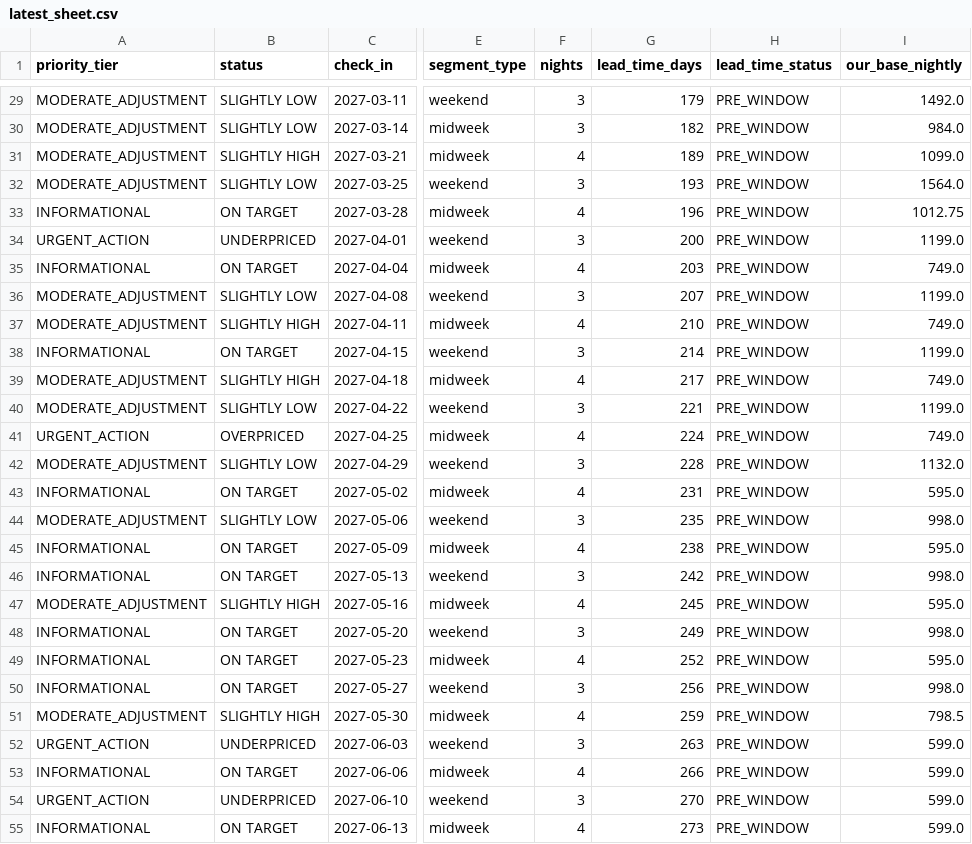
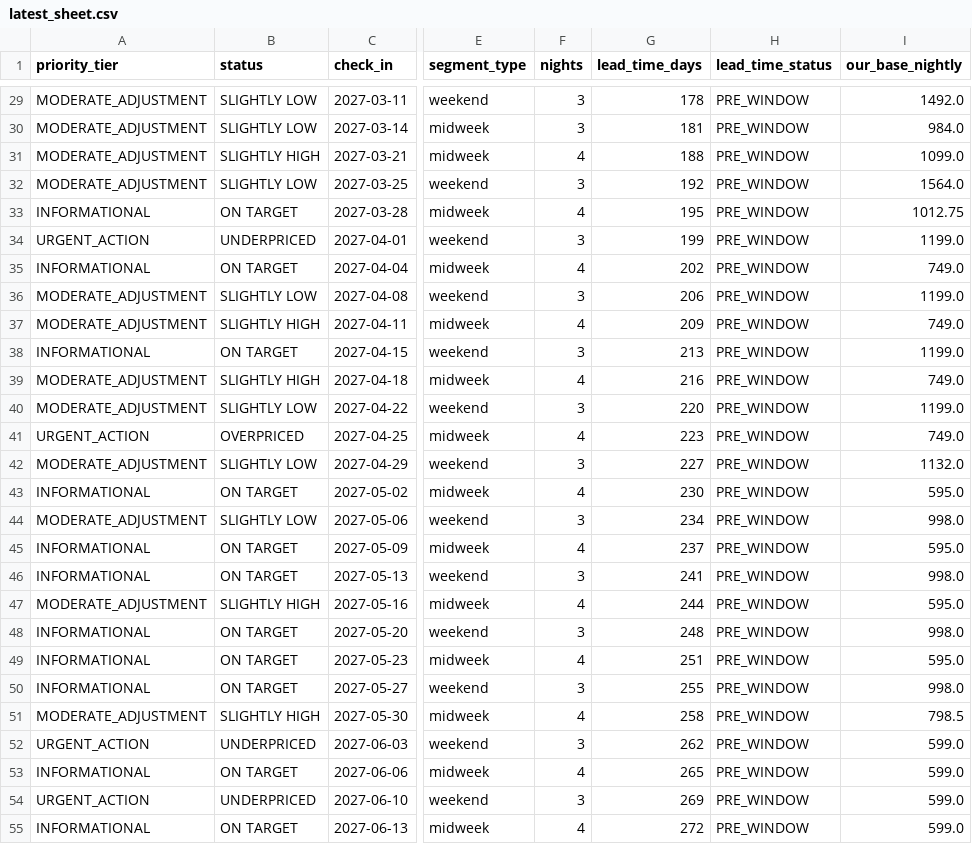
Before and after one commit to ivanpenkov/str-price-advisor, a CSV file: docs/latest_sheet.csv, drawn as a sheet; only a part is shown, gaps mark what is left out; the diff covers the shown part only; the diff names each change by its address in the sheet, - before the commit and + after, or states it on an @@ line.

```diff
--- a/docs/latest_sheet.csv
+++ b/docs/latest_sheet.csv
-G29 (lead_time_days): 179
+G29 (lead_time_days): 178
-G30 (lead_time_days): 182
+G30 (lead_time_days): 181
-G31 (lead_time_days): 189
+G31 (lead_time_days): 188
-G32 (lead_time_days): 193
+G32 (lead_time_days): 192
-G33 (lead_time_days): 196
+G33 (lead_time_days): 195
-G34 (lead_time_days): 200
+G34 (lead_time_days): 199
-G35 (lead_time_days): 203
+G35 (lead_time_days): 202
-G36 (lead_time_days): 207
+G36 (lead_time_days): 206
-G37 (lead_time_days): 210
+G37 (lead_time_days): 209
-G38 (lead_time_days): 214
+G38 (lead_time_days): 213
-G39 (lead_time_days): 217
+G39 (lead_time_days): 216
-G40 (lead_time_days): 221
+G40 (lead_time_days): 220
-G41 (lead_time_days): 224
+G41 (lead_time_days): 223
-G42 (lead_time_days): 228
+G42 (lead_time_days): 227
-G43 (lead_time_days): 231
+G43 (lead_time_days): 230
-G44 (lead_time_days): 235
+G44 (lead_time_days): 234
-G45 (lead_time_days): 238
+G45 (lead_time_days): 237
-G46 (lead_time_days): 242
+G46 (lead_time_days): 241
-G47 (lead_time_days): 245
+G47 (lead_time_days): 244
-G48 (lead_time_days): 249
+G48 (lead_time_days): 248
-G49 (lead_time_days): 252
+G49 (lead_time_days): 251
-G50 (lead_time_days): 256
+G50 (lead_time_days): 255
-G51 (lead_time_days): 259
+G51 (lead_time_days): 258
-G52 (lead_time_days): 263
+G52 (lead_time_days): 262
-G53 (lead_time_days): 266
+G53 (lead_time_days): 265
-G54 (lead_time_days): 270
+G54 (lead_time_days): 269
-G55 (lead_time_days): 273
+G55 (lead_time_days): 272
```
Also changed, not shown: 1 added row, 1 removed row and 52 edited cells elsewhere in this file, 11 other files.
